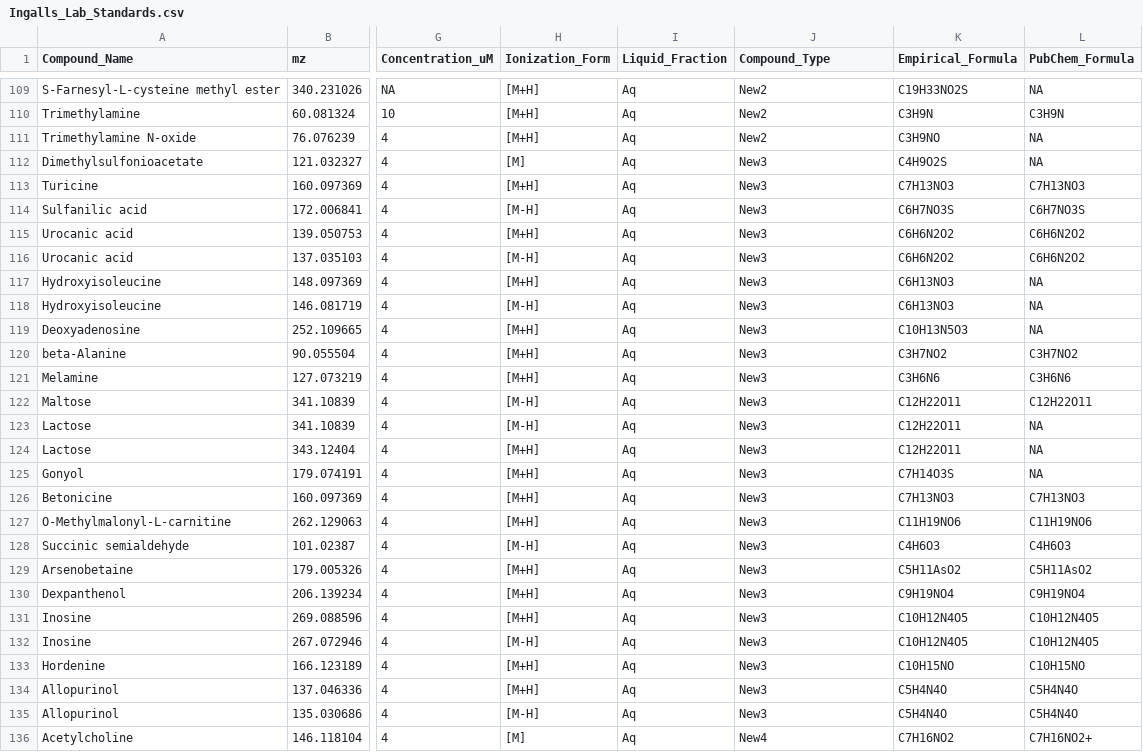
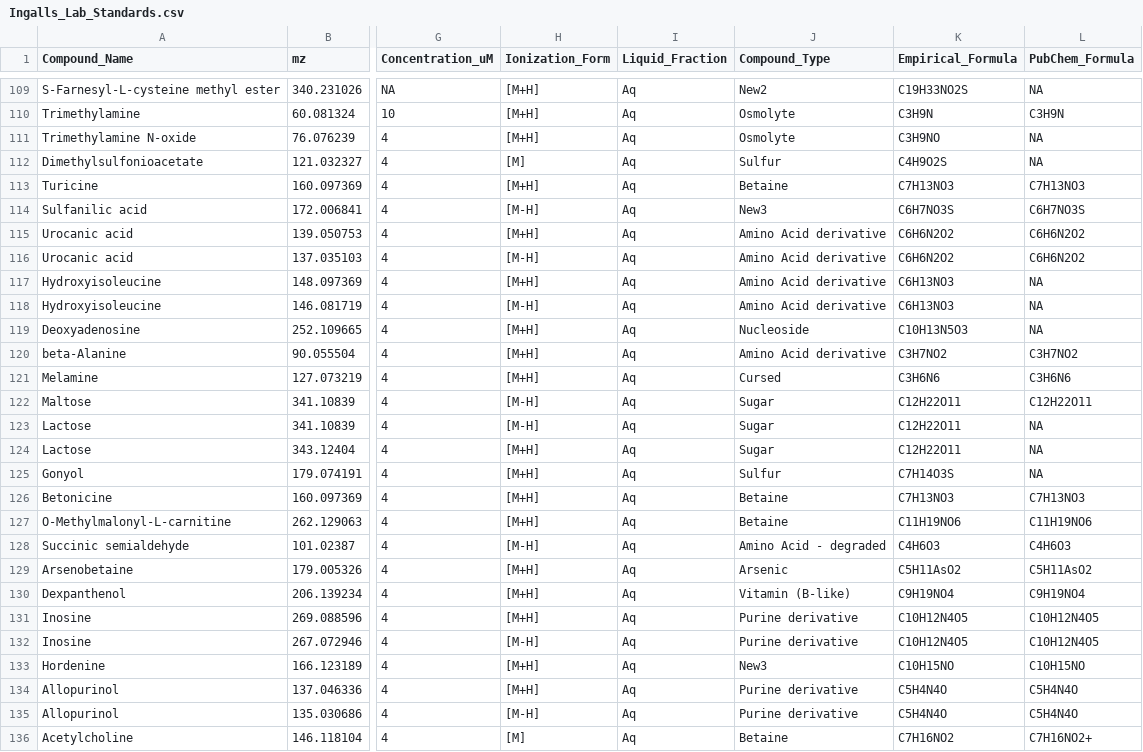
Before and after one commit to IngallsLabUW/Ingalls_Standards, a CSV file: Ingalls_Lab_Standards.csv, drawn as a sheet; only a part is shown, gaps mark what is left out; the diff covers the shown part only; the diff names each change by its address in the sheet, - before the commit and + after, or states it on an @@ line.

Commit message:
First pass at replacing 'New' Compound_Type labels

```diff
--- a/Ingalls_Lab_Standards.csv
+++ b/Ingalls_Lab_Standards.csv
-J110:J111 (Compound_Type): New2
+J110:J111 (Compound_Type): Osmolyte
-J112 (Compound_Type): New3
+J112 (Compound_Type): Sulfur
-J113 (Compound_Type): New3
+J113 (Compound_Type): Betaine
-J115:J118 (Compound_Type): New3
+J115:J118 (Compound_Type): Amino Acid derivative
-J119 (Compound_Type): New3
+J119 (Compound_Type): Nucleoside
-J120 (Compound_Type): New3
+J120 (Compound_Type): Amino Acid derivative
-J121 (Compound_Type): New3
+J121 (Compound_Type): Cursed
-J122:J124 (Compound_Type): New3
+J122:J124 (Compound_Type): Sugar
-J125 (Compound_Type): New3
+J125 (Compound_Type): Sulfur
-J126:J127 (Compound_Type): New3
+J126:J127 (Compound_Type): Betaine
-J128 (Compound_Type): New3
+J128 (Compound_Type): Amino Acid - degraded
-J129 (Compound_Type): New3
+J129 (Compound_Type): Arsenic
-J130 (Compound_Type): New3
+J130 (Compound_Type): Vitamin (B-like)
-J131:J132 (Compound_Type): New3
+J131:J132 (Compound_Type): Purine derivative
-J134:J135 (Compound_Type): New3
+J134:J135 (Compound_Type): Purine derivative
-J136 (Compound_Type): New4
+J136 (Compound_Type): Betaine
```
Also changed, not shown: 70 edited cells elsewhere in this file.
